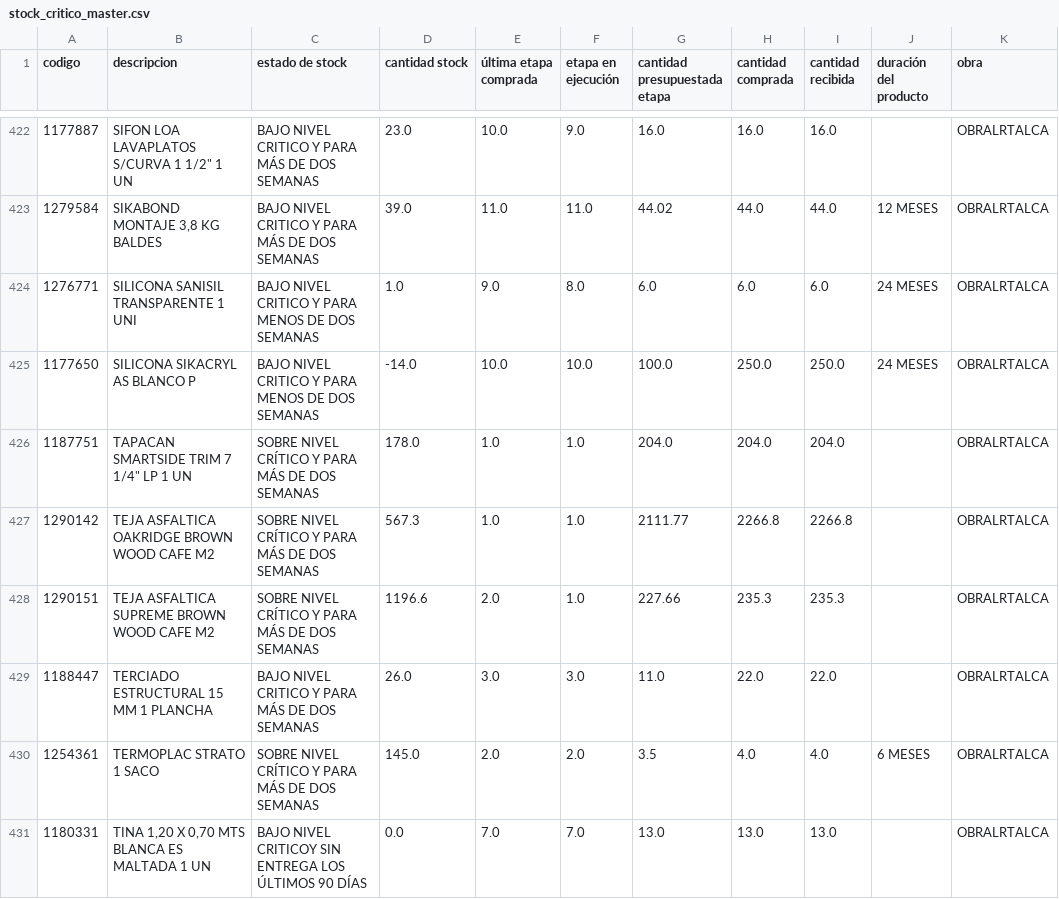
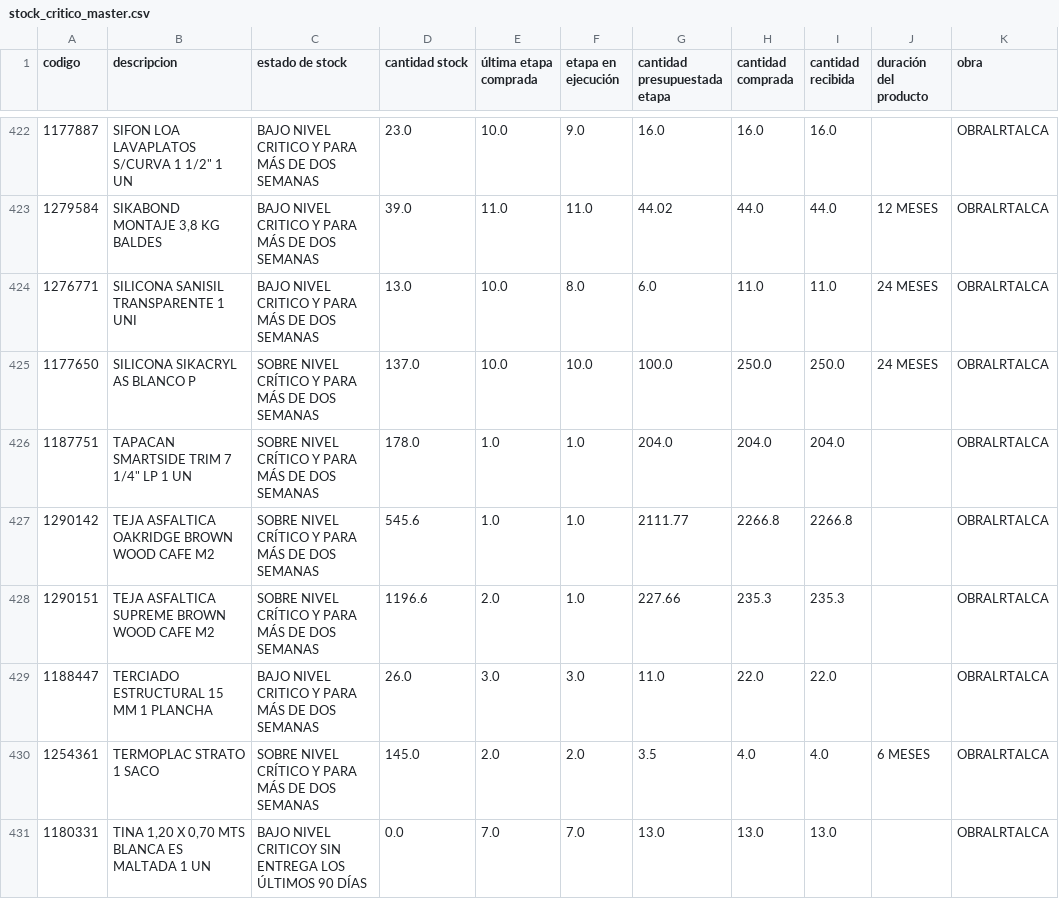
Before and after one commit to neron1020/QR, a CSV file: stock_critico_master.csv, drawn as a sheet; only a part is shown, gaps mark what is left out; the diff covers the shown part only; the diff names each change by its address in the sheet, - before the commit and + after, or states it on an @@ line.

Commit message:
✅ Actualización automática: stock_critico_master.csv

```diff
--- a/stock_critico_master.csv
+++ b/stock_critico_master.csv
-C424 (estado de stock): BAJO NIVEL CRITICO Y PARA MENOS DE DOS SEMANAS
+C424 (estado de stock): BAJO NIVEL CRITICO Y PARA MÁS DE DOS SEMANAS
-D424 (cantidad stock): 1.0
+D424 (cantidad stock): 13.0
-E424 (última etapa comprada): 9.0
+E424 (última etapa comprada): 10.0
-H424 (cantidad comprada): 6.0
+H424 (cantidad comprada): 11.0
-I424 (cantidad recibida): 6.0
+I424 (cantidad recibida): 11.0
-C425 (estado de stock): BAJO NIVEL CRITICO Y PARA MENOS DE DOS…
+C425 (estado de stock): SOBRE NIVEL CRÍTICO Y PARA MÁS DE DOS…
-D425 (cantidad stock): -14.0
+D425 (cantidad stock): 137.0
-D427 (cantidad stock): 567.3
+D427 (cantidad stock): 545.6
```
Also changed, not shown: 166 edited cells elsewhere in this file.
